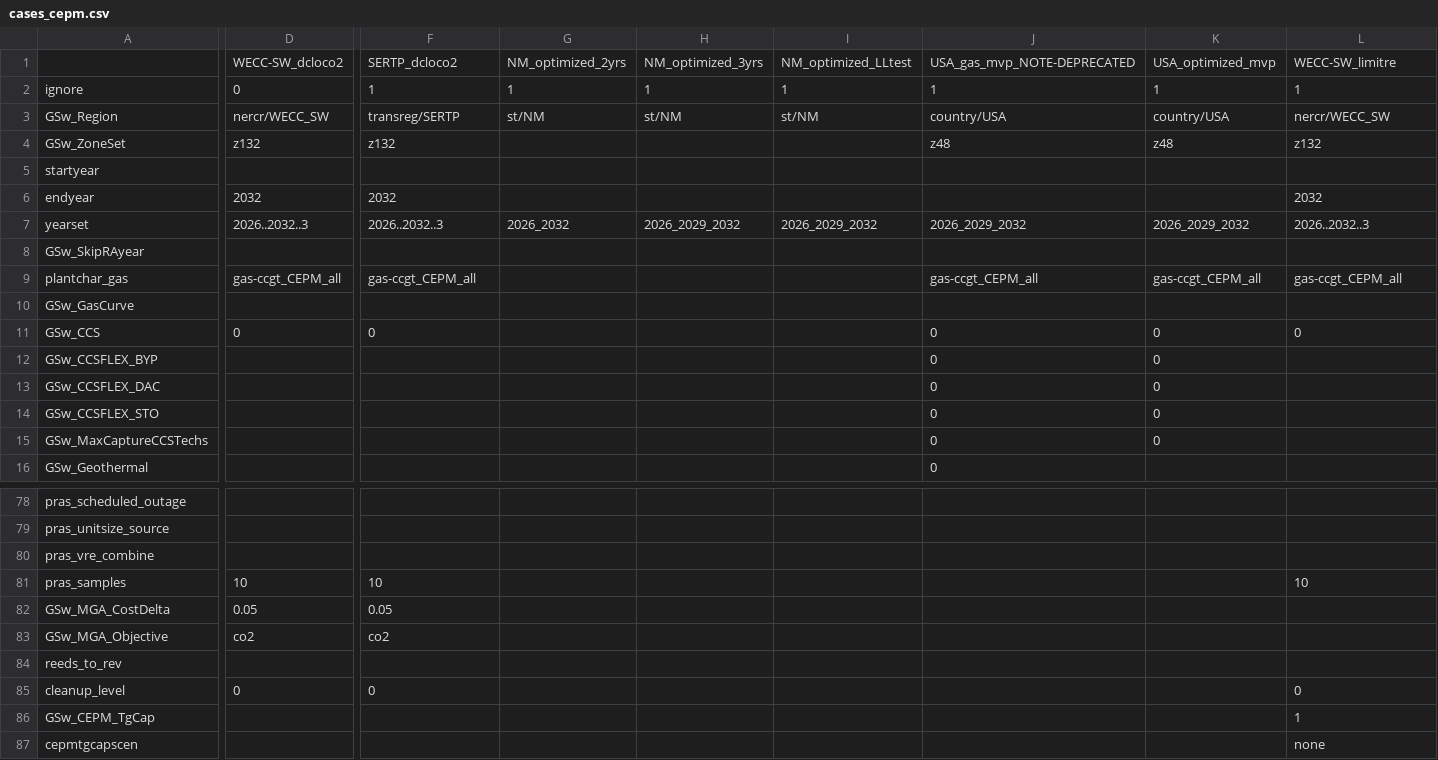
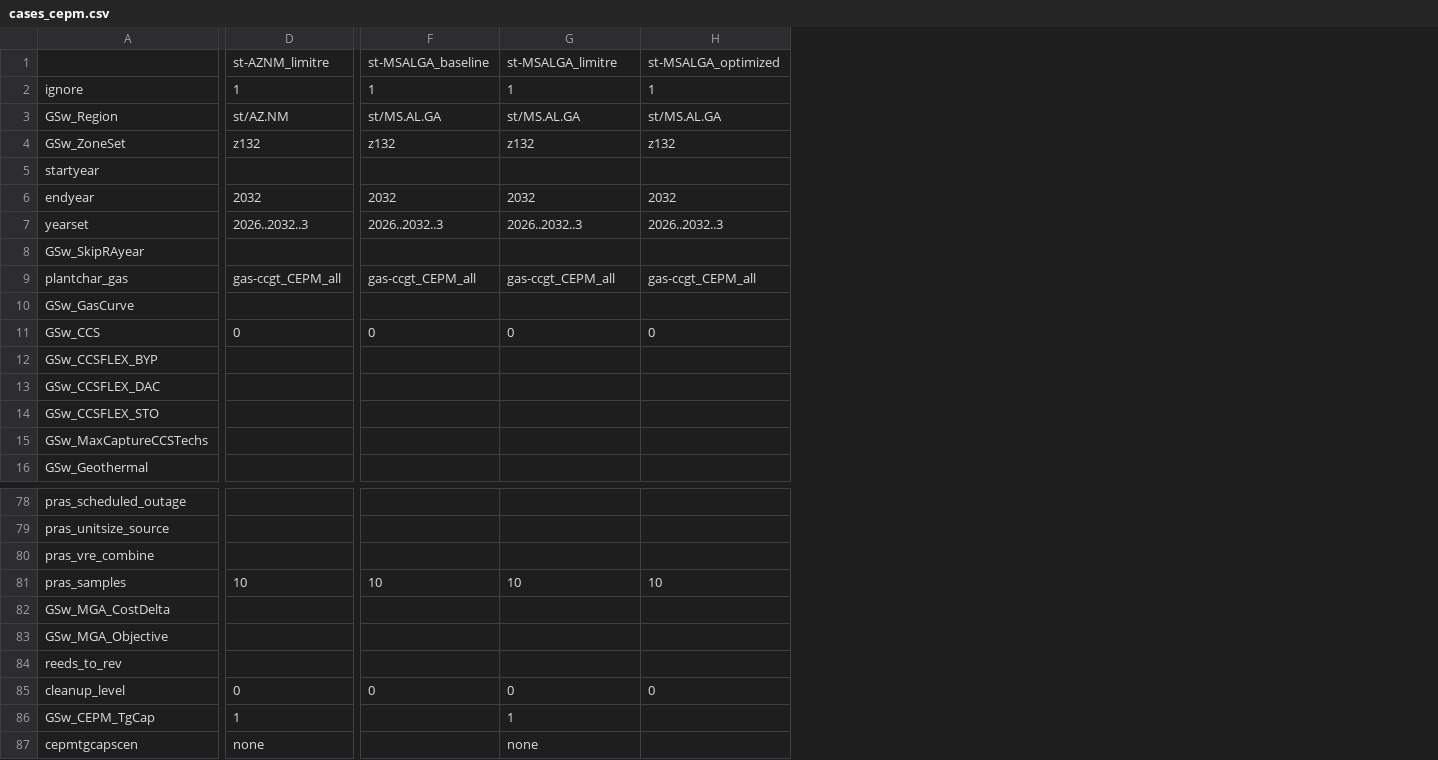
Before and after one commit to RMI/ReEDS-CEPM, a CSV file: cases_cepm.csv, drawn as a sheet; only a part is shown, gaps mark what is left out; removed rows and columns are numbered as before the commit, all else as after; rows hold the shown columns only; the diff covers the shown part only; the diff names each change by its address in the sheet, - before the commit and + after, or states it on an @@ line.

Commit message:
Simplify cases_cepm file (#55)
* Restore st-AZNM and simplify cases_cepm; minor notes add to cases.csv

* even cleaner cases file

* Revise case columns for st-AZNM and st-MSALGA

Updated the documentation to reflect changes in case columns and model names.

* Fix typo in two-step re limited runs documentation

Corrected 'st-MSALGA' to 'SERTP' in the documentation to ensure accuracy regarding baseline builds.

* Update cases_cepm.csv with new columns for MSALGA

* Update cases and clarify two-step column behavior

Updated the list of current cases and removed '_dcload' for both stems. Clarified the behavior of two-step columns and their interaction with the run_cepm.ps1 script.

* Update run_cepm.ps1 with new parameters for st-AZNM

---------

Co-authored-by: mdrewbeyer <147532530+mdrewbeyer@users.noreply.github.com>

```diff
--- a/cases_cepm.csv
+++ b/cases_cepm.csv
-column G, rows 2-7: 1 | st/NM |  |  |  | 2026_2032
-column H, rows 2-7: 1 | st/NM |  |  |  | 2026_2029_2032
-column I, rows 2-7: 1 | st/NM |  |  |  | 2026_2029_2032
-column J, rows 2-16: 1 | country/USA | z48 |  |  | 2026_2029_2032 |  | gas-ccgt_CEPM_all |  | 0 | 0 | 0 | 0 | 0 | 0
-row 1:  | WECC-SW_dcloco2 | SERTP_dcloco2 | NM_optimized_2yrs | NM_optimized_3yrs | NM_optimized_LLtest | USA_gas_mvp_NOTE-DEPRECATED | USA_optimized_mvp | WECC-SW_limitre
+row 1:  | st-AZNM_limitre | st-MSALGA_baseline | st-MSALGA_limitre | st-MSALGA_optimized
-D2: 0
+D2: 1
-D3: nercr/WECC_SW
+D3: st/AZ.NM
-F3: transreg/SERTP
+F3: st/MS.AL.GA
-G3: country/USA
+G3: st/MS.AL.GA
-H3: nercr/WECC_SW
+H3: st/MS.AL.GA
-G4: z48
+G4: z132
-G6: (empty)
+G6: 2032
-G7: 2026_2029_2032
+G7: 2026..2032..3
-G12:G15: 0
+G12:G15: (empty)
-G81: (empty)
+G81: 10
-D82: 0.05
+D82: (empty)
-F82: 0.05
+F82: (empty)
-D83: co2
+D83: (empty)
-F83: co2
+F83: (empty)
-G85: (empty)
+G85: 0
-D86: (empty)
+D86: 1
-G86: (empty)
+G86: 1
-H86: 1
+H86: (empty)
-D87: (empty)
+D87: none
-G87: (empty)
+G87: none
-H87: none
+H87: (empty)
```
Also changed, not shown: 20 edited cells elsewhere in this file, 4 other files.
